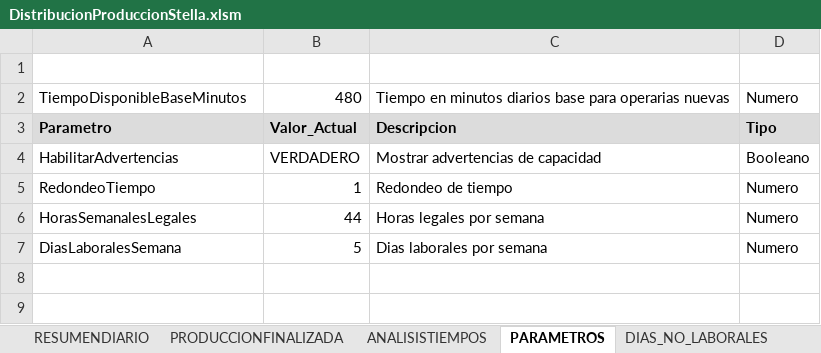
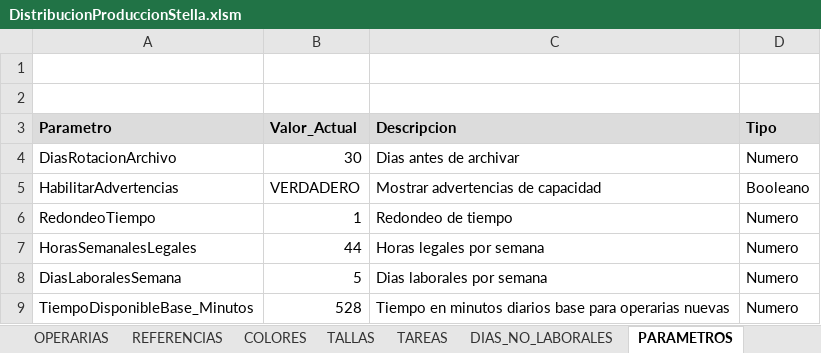
Before and after one commit to mireca22/macro, an Excel workbook: DistribucionProduccionStella.xlsm, sheet PARAMETROS, drawn as a sheet; values as stored, in another font and other column widths than the file's, no borders; charts and pictures not drawn; the diff names each change by its address in the sheet, - before the commit and + after, or states it on an @@ line.

```diff
--- a/DistribucionProduccionStella.xlsm (sheet PARAMETROS)
+++ b/DistribucionProduccionStella.xlsm (sheet PARAMETROS)
-sheet tab: RESUMENDIARIO
-sheet tab: PRODUCCIONFINALIZADA
-sheet tab: ANALISISTIEMPOS
@@ sheet tab order changed: OPERARIAS | REFERENCIAS | COLORES | TALLAS | TAREAS | DIAS_NO_LABORALES | PARAMETROS @@
-row 2: TiempoDisponibleBaseMinutos | 480 | Tiempo en minutos diarios base para operarias nuevas | Numero
+row 2: (empty)
+row 4: DiasRotacionArchivo | 30 | Dias antes de archivar | Numero
+row 9: TiempoDisponibleBase_Minutos | 528 | Tiempo en minutos diarios base para operarias nuevas | Numero
```
Also changed, not shown: sheet ASIGNACIONES_DIARIAS, sheet AVANCE_PRODUCCION, sheet ANALISIS_TIEMPOS, sheet REPORTE_LOTES, sheet LOTES, sheet RESUMEN_DIARIO, 5 more sheets, other sheet tabs, charts or pictures, 3 other files.
